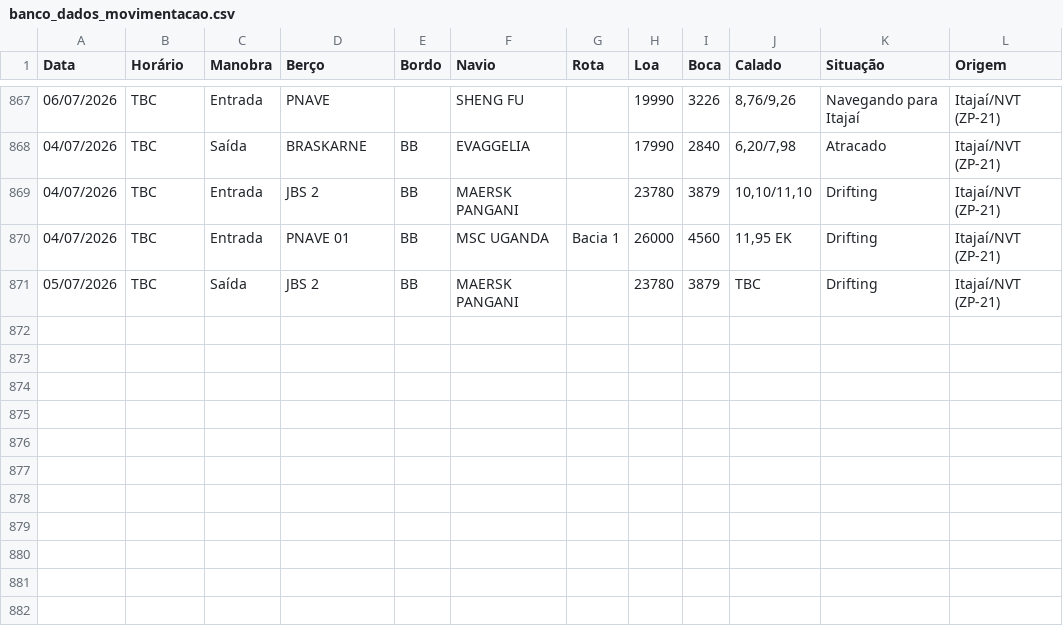
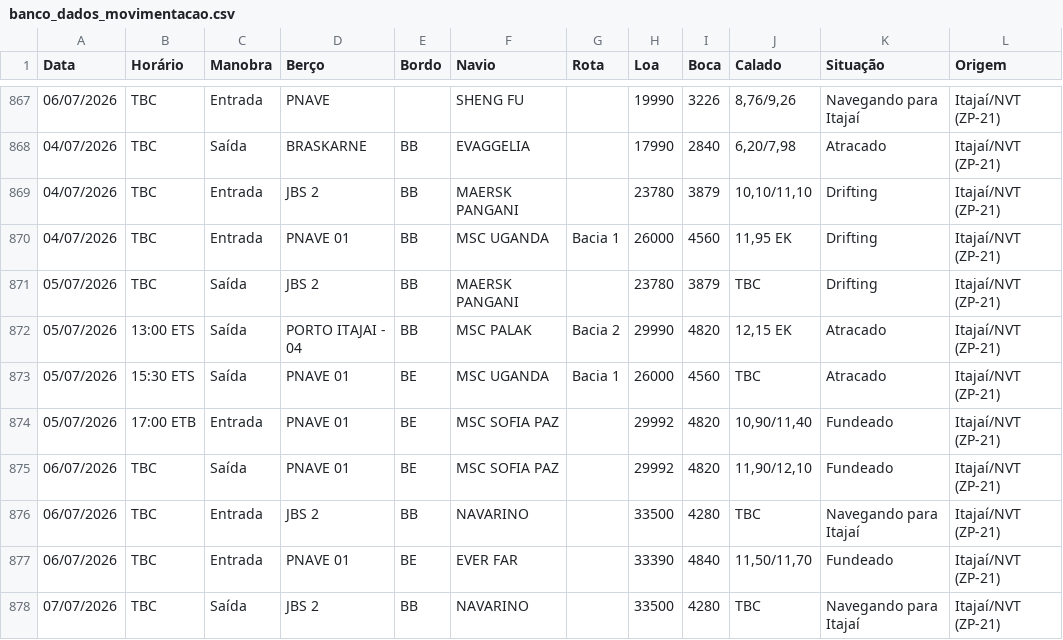
Before and after one commit to wagnerarins/monitoramento-portuario, a CSV file: banco_dados_movimentacao.csv, drawn as a sheet; only a part is shown, gaps mark what is left out; the diff names each change by its address in the sheet, - before the commit and + after, or states it on an @@ line.

```diff
--- a/banco_dados_movimentacao.csv
+++ b/banco_dados_movimentacao.csv
+row 872: 05/07/2026 | 13:00 ETS | Saída | PORTO ITAJAI - 04 | BB | MSC PALAK | Bacia 2 | 29990 | 4820 | 12,15 EK | Atracado | Itajaí/NVT (ZP-21)
+row 873: 05/07/2026 | 15:30 ETS | Saída | PNAVE 01 | BE | MSC UGANDA | Bacia 1 | 26000 | 4560 | TBC | Atracado | Itajaí/NVT (ZP-21)
+row 874: 05/07/2026 | 17:00 ETB | Entrada | PNAVE 01 | BE | MSC SOFIA PAZ |  | 29992 | 4820 | 10,90/11,40 | Fundeado | Itajaí/NVT (ZP-21)
+row 875: 06/07/2026 | TBC | Saída | PNAVE 01 | BE | MSC SOFIA PAZ |  | 29992 | 4820 | 11,90/12,10 | Fundeado | Itajaí/NVT (ZP-21)
+row 876: 06/07/2026 | TBC | Entrada | JBS 2 | BB | NAVARINO |  | 33500 | 4280 | TBC | Navegando para Itajaí | Itajaí/NVT (ZP-21)
+row 877: 06/07/2026 | TBC | Entrada | PNAVE 01 | BE | EVER FAR |  | 33390 | 4840 | 11,50/11,70 | Fundeado | Itajaí/NVT (ZP-21)
+row 878: 07/07/2026 | TBC | Saída | JBS 2 | BB | NAVARINO |  | 33500 | 4280 | TBC | Navegando para Itajaí | Itajaí/NVT (ZP-21)
```
